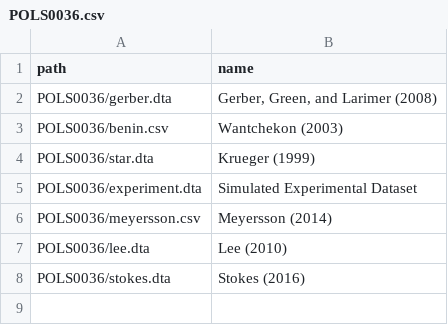
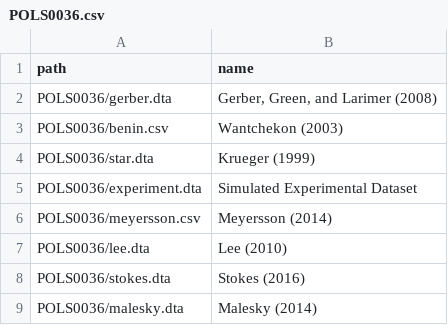
Before and after one commit to UCLSPP/datasets, a CSV file: collections/POLS0036.csv, drawn as a sheet.

Commit message:
adding POLS0036 week 10 dataset

```diff
--- a/collections/POLS0036.csv
+++ b/collections/POLS0036.csv
@@ -8 +8,2 @@ POLS0036/lee.dta,           Lee (2010)
 POLS0036/stokes.dta,        Stokes (2016)
+POLS0036/malesky.dta,       Malesky (2014)
```
Also changed, not shown: 1 other file.
